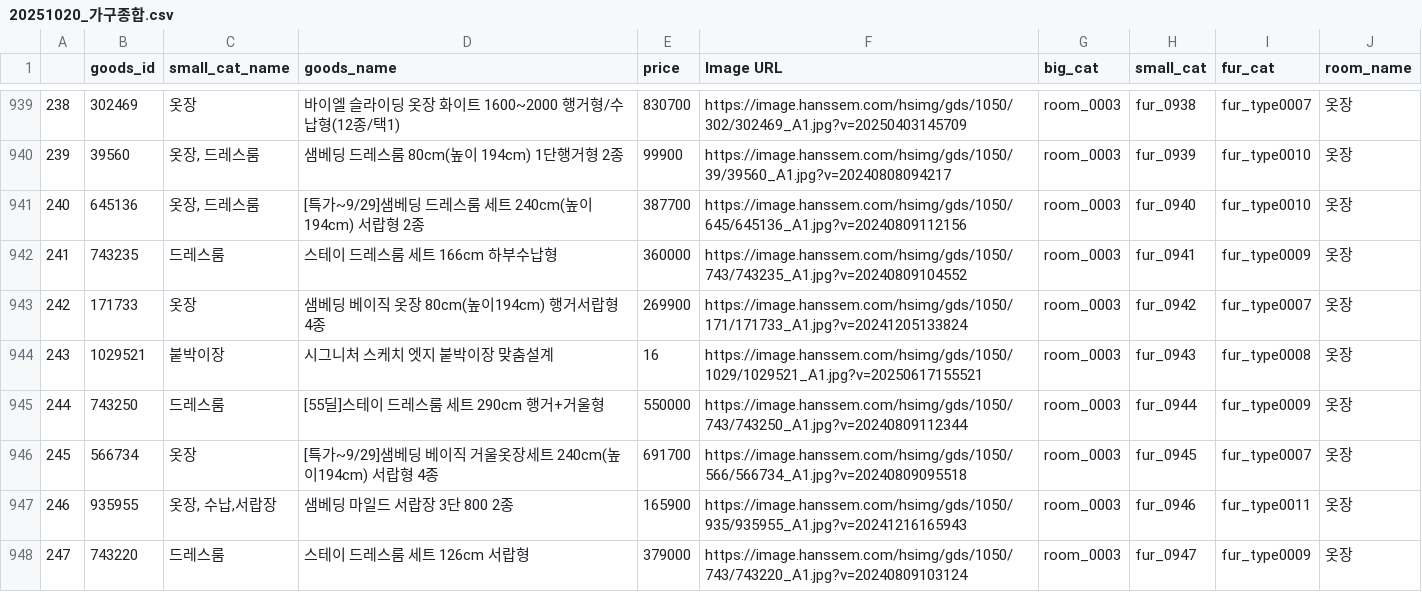
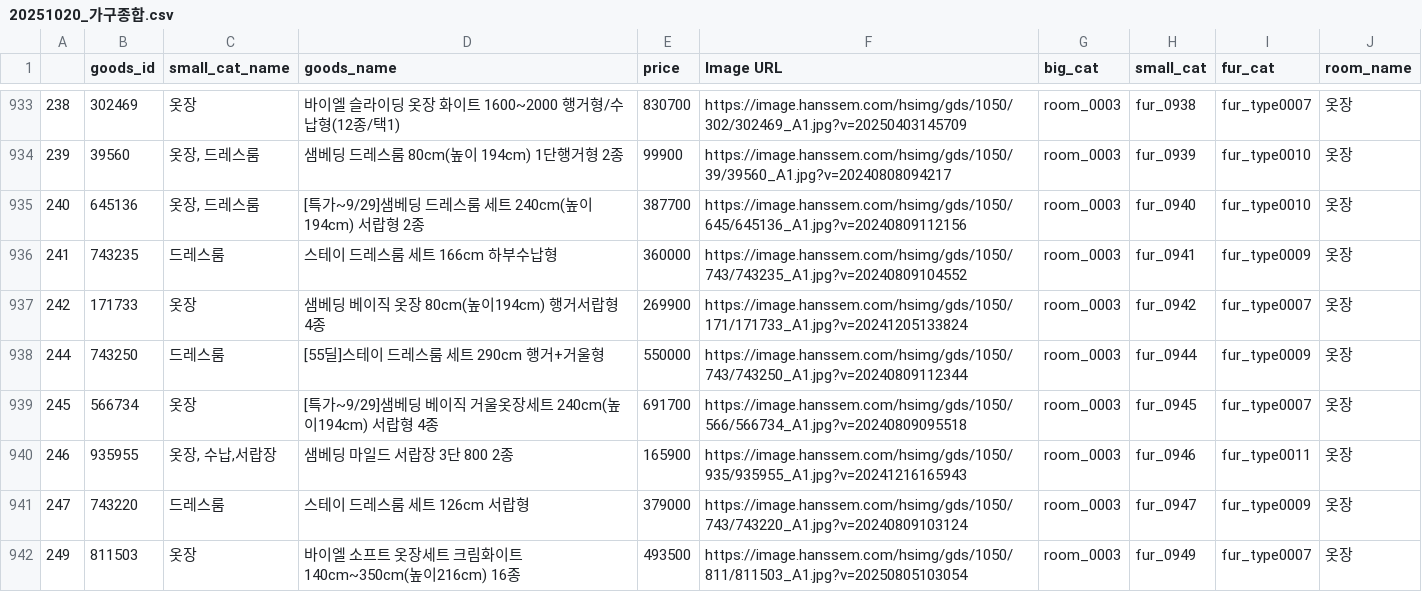
Before and after one commit to SKNETWORKS-FAMILY-AICAMP/SKN15-FINAL-4TEAM, a CSV file: frontend/ui/20251020_가구종합.csv, drawn as a sheet; only a part is shown, gaps mark what is left out; the shorter side is filled out with more unchanged rows; the diff covers the shown part only; the diff names each change by its address in the sheet, - before the commit and + after, or states it on an @@ line.

```diff
--- a/frontend/ui/20251020_가구종합.csv
+++ b/frontend/ui/20251020_가구종합.csv
-row 944: 243 | 1029521 | 붙박이장 | 시그니처 스케치 엣지 붙박이장 맞춤설계 | 16 | https://image.hanssem.com/hsimg/gds/1050/1029/1029521_A1.jpg?v=20250617155521 | room_0003 | fur_0943 | fur_type0008 | 옷장
```
Also changed, not shown: 17 removed rows and 20 edited cells elsewhere in this file, 16 other files.
